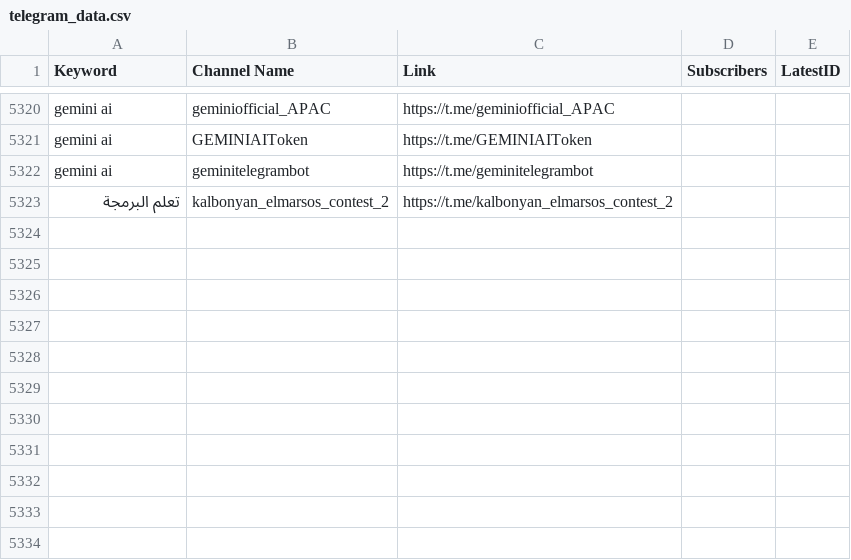
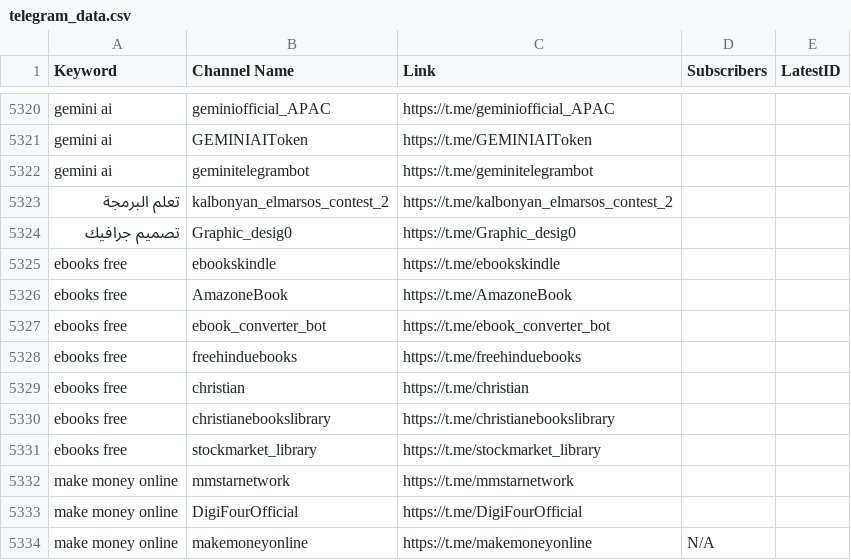
Before and after one commit to MoFlow00/Signal-X, a CSV file: telegram_data.csv, drawn as a sheet; only a part is shown, gaps mark what is left out.

```diff
--- a/telegram_data.csv
+++ b/telegram_data.csv
@@ -5323 +5323,12 @@ gemini ai,geminitelegrambot,https://t.me/geminitelegrambot,,
 تعلم البرمجة,kalbonyan_elmarsos_contest_2,https://t.me/kalbonyan_elmarsos_contest_2,,
+تصميم جرافيك,Graphic_desig0,https://t.me/Graphic_desig0,,
+ebooks free,ebookskindle,https://t.me/ebookskindle,,
+ebooks free,AmazoneBook,https://t.me/AmazoneBook,,
+ebooks free,ebook_converter_bot,https://t.me/ebook_converter_bot,,
+ebooks free,freehinduebooks,https://t.me/freehinduebooks,,
+ebooks free,christian,https://t.me/christian,,
+ebooks free,christianebookslibrary,https://t.me/christianebookslibrary,,
+ebooks free,stockmarket_library,https://t.me/stockmarket_library,,
+make money online,mmstarnetwork,https://t.me/mmstarnetwork,,
+make money online,DigiFourOfficial,https://t.me/DigiFourOfficial,,
+make money online,makemoneyonline,https://t.me/makemoneyonline,N/A,
```
Also changed, not shown: 1 other file.
